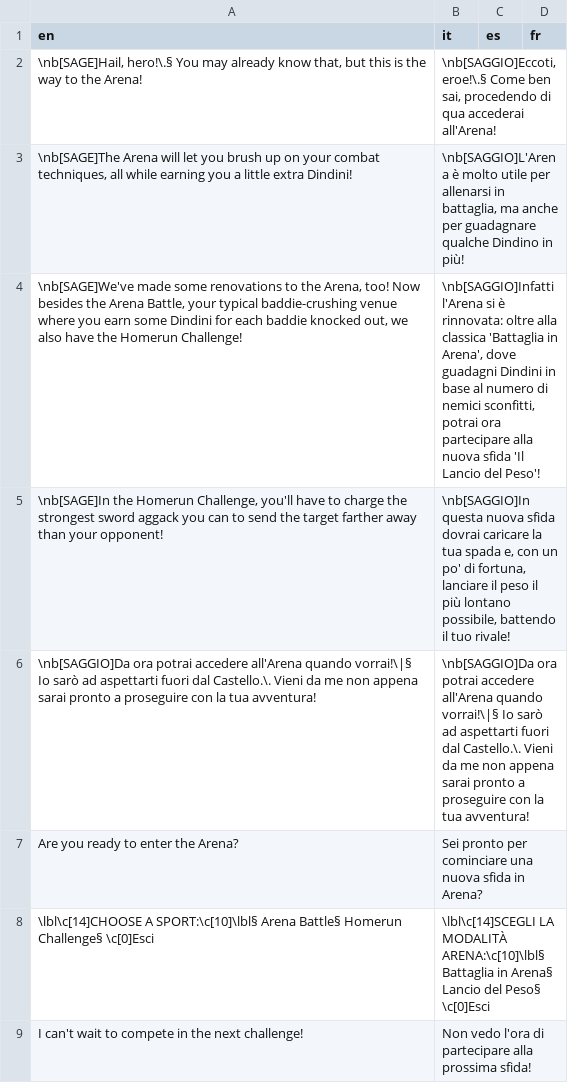
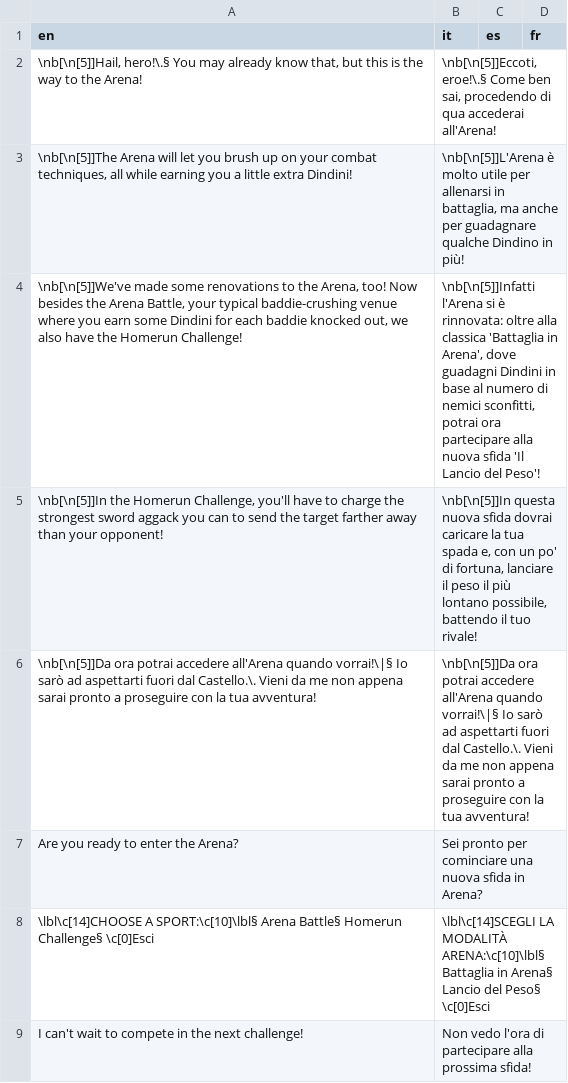
Before and after one commit to stesproject/Locale-oh2, a CSV file: map31.csv, drawn as a sheet.

Commit message:
update

```diff
--- a/map31.csv
+++ b/map31.csv
@@ -1,7 +1,7 @@
 en;it;es;fr
-\nb[SAGE]Hail, hero!\.§ You may already know that, but this is the way to the Arena!;\nb[SAGGIO]Eccoti, eroe!\.§ Come ben sai, procedendo di qua accederai all'Arena!;;
-\nb[SAGE]The Arena will let you brush up on your combat techniques, all while earning you a little extra Dindini!;\nb[SAGGIO]L'Arena è molto utile per allenarsi in battaglia, ma anche per guadagnare qualche Dindino in più!;;
-\nb[SAGE]We've made some renovations to the Arena, too! Now besides the Arena Battle, your typical baddie-crushing venue where you earn some Dindini for each baddie knocked out, we also have the Homerun Challenge!;\nb[SAGGIO]Infatti l'Arena si è rinnovata: oltre alla classica 'Battaglia in Arena', dove guadagni Dindini in base al numero di nemici sconfitti, potrai ora partecipare alla nuova sfida 'Il Lancio del Peso'!;;
-\nb[SAGE]In the Homerun Challenge, you'll have to charge the strongest sword aggack you can to send the target farther away than your opponent!;\nb[SAGGIO]In questa nuova sfida dovrai caricare la tua spada e, con un po' di fortuna, lanciare il peso il più lontano possibile, battendo il tuo rivale!;;
-\nb[SAGGIO]Da ora potrai accedere all'Arena quando vorrai!\|§ Io sarò ad aspettarti fuori dal Castello.\. Vieni da me non appena sarai pronto a proseguire con la tua avventura!;\nb[SAGGIO]Da ora potrai accedere all'Arena quando vorrai!\|§ Io sarò ad aspettarti fuori dal Castello.\. Vieni da me non appena sarai pronto a proseguire con la tua avventura!;;
+\nb[\n[5]]Hail, hero!\.§ You may already know that, but this is the way to the Arena!;\nb[\n[5]]Eccoti, eroe!\.§ Come ben sai, procedendo di qua accederai all'Arena!;;
+\nb[\n[5]]The Arena will let you brush up on your combat techniques, all while earning you a little extra Dindini!;\nb[\n[5]]L'Arena è molto utile per allenarsi in battaglia, ma anche per guadagnare qualche Dindino in più!;;
+\nb[\n[5]]We've made some renovations to the Arena, too! Now besides the Arena Battle, your typical baddie-crushing venue where you earn some Dindini for each baddie knocked out, we also have the Homerun Challenge!;\nb[\n[5]]Infatti l'Arena si è rinnovata: oltre alla classica 'Battaglia in Arena', dove guadagni Dindini in base al numero di nemici sconfitti, potrai ora partecipare alla nuova sfida 'Il Lancio del Peso'!;;
+\nb[\n[5]]In the Homerun Challenge, you'll have to charge the strongest sword aggack you can to send the target farther away than your opponent!;\nb[\n[5]]In questa nuova sfida dovrai caricare la tua spada e, con un po' di fortuna, lanciare il peso il più lontano possibile, battendo il tuo rivale!;;
+\nb[\n[5]]Da ora potrai accedere all'Arena quando vorrai!\|§ Io sarò ad aspettarti fuori dal Castello.\. Vieni da me non appena sarai pronto a proseguire con la tua avventura!;\nb[\n[5]]Da ora potrai accedere all'Arena quando vorrai!\|§ Io sarò ad aspettarti fuori dal Castello.\. Vieni da me non appena sarai pronto a proseguire con la tua avventura!;;
 Are you ready to enter the Arena?;Sei pronto per cominciare una nuova sfida in Arena?;;
```
